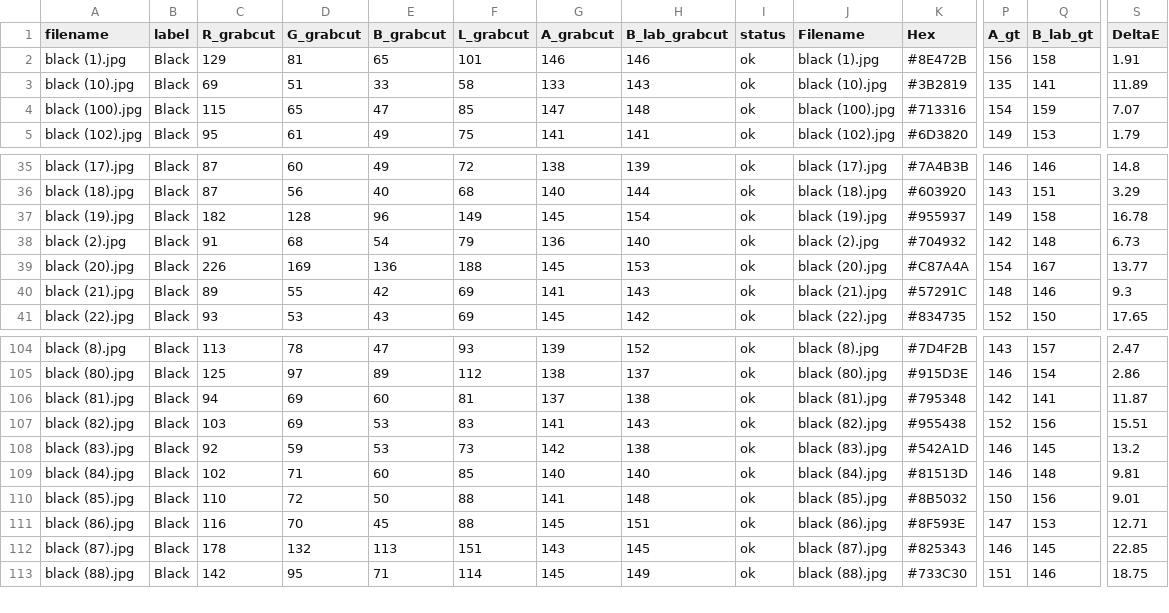
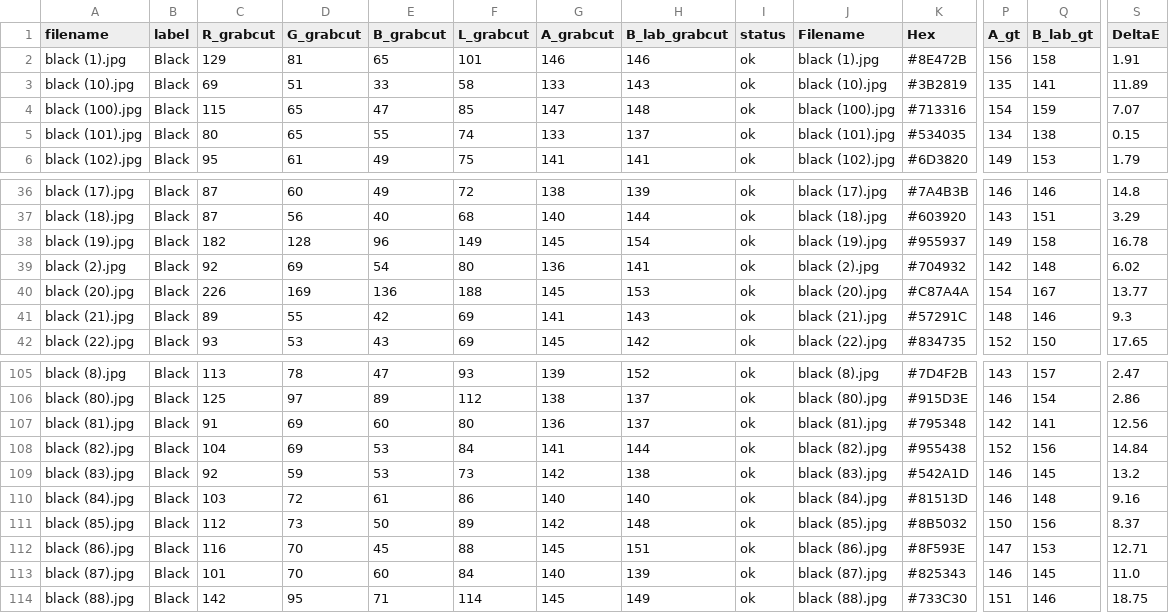
Before and after one commit to kamilarr/Glammuse-IOT, a CSV file: evaluation_deltaE_results2.csv, drawn as a sheet; only a part is shown, gaps mark what is left out; addresses are those after the commit; rows hold the shown columns only; the diff covers the shown part only; the diff names each change by its address in the sheet, - before the commit and + after, or states it on an @@ line.

```diff
--- a/evaluation_deltaE_results2.csv
+++ b/evaluation_deltaE_results2.csv
+row 5: black (101).jpg | Black | 80 | 65 | 55 | 74 | 133 | 137 | ok | black (101).jpg | #534035 | 134 | 138 | 0.15
-C39 (R_grabcut): 91
+C39 (R_grabcut): 92
-D39 (G_grabcut): 68
+D39 (G_grabcut): 69
-F39 (L_grabcut): 79
+F39 (L_grabcut): 80
-H39 (B_lab_grabcut): 140
+H39 (B_lab_grabcut): 141
-S39 (DeltaE): 6.73
+S39 (DeltaE): 6.02
-C107 (R_grabcut): 94
+C107 (R_grabcut): 91
-F107 (L_grabcut): 81
+F107 (L_grabcut): 80
-G107 (A_grabcut): 137
+G107 (A_grabcut): 136
-H107 (B_lab_grabcut): 138
+H107 (B_lab_grabcut): 137
-S107 (DeltaE): 11.87
+S107 (DeltaE): 12.56
-C108 (R_grabcut): 103
+C108 (R_grabcut): 104
-F108 (L_grabcut): 83
+F108 (L_grabcut): 84
-H108 (B_lab_grabcut): 143
+H108 (B_lab_grabcut): 144
-S108 (DeltaE): 15.51
+S108 (DeltaE): 14.84
-C110 (R_grabcut): 102
+C110 (R_grabcut): 103
-D110 (G_grabcut): 71
+D110 (G_grabcut): 72
-E110 (B_grabcut): 60
+E110 (B_grabcut): 61
-F110 (L_grabcut): 85
+F110 (L_grabcut): 86
-S110 (DeltaE): 9.81
+S110 (DeltaE): 9.16
-C111 (R_grabcut): 110
+C111 (R_grabcut): 112
-D111 (G_grabcut): 72
+D111 (G_grabcut): 73
-F111 (L_grabcut): 88
+F111 (L_grabcut): 89
-G111 (A_grabcut): 141
+G111 (A_grabcut): 142
-S111 (DeltaE): 9.01
+S111 (DeltaE): 8.37
-C113 (R_grabcut): 178
+C113 (R_grabcut): 101
-D113 (G_grabcut): 132
+D113 (G_grabcut): 70
-E113 (B_grabcut): 113
+E113 (B_grabcut): 60
-F113 (L_grabcut): 151
+F113 (L_grabcut): 84
-G113 (A_grabcut): 143
+G113 (A_grabcut): 140
-H113 (B_lab_grabcut): 145
+H113 (B_lab_grabcut): 139
-S113 (DeltaE): 22.85
+S113 (DeltaE): 11.0
```
Also changed, not shown: 1 added row and 13 edited cells elsewhere in this file, skin_dataset_results_grabcut2.csv, 19 other files.
